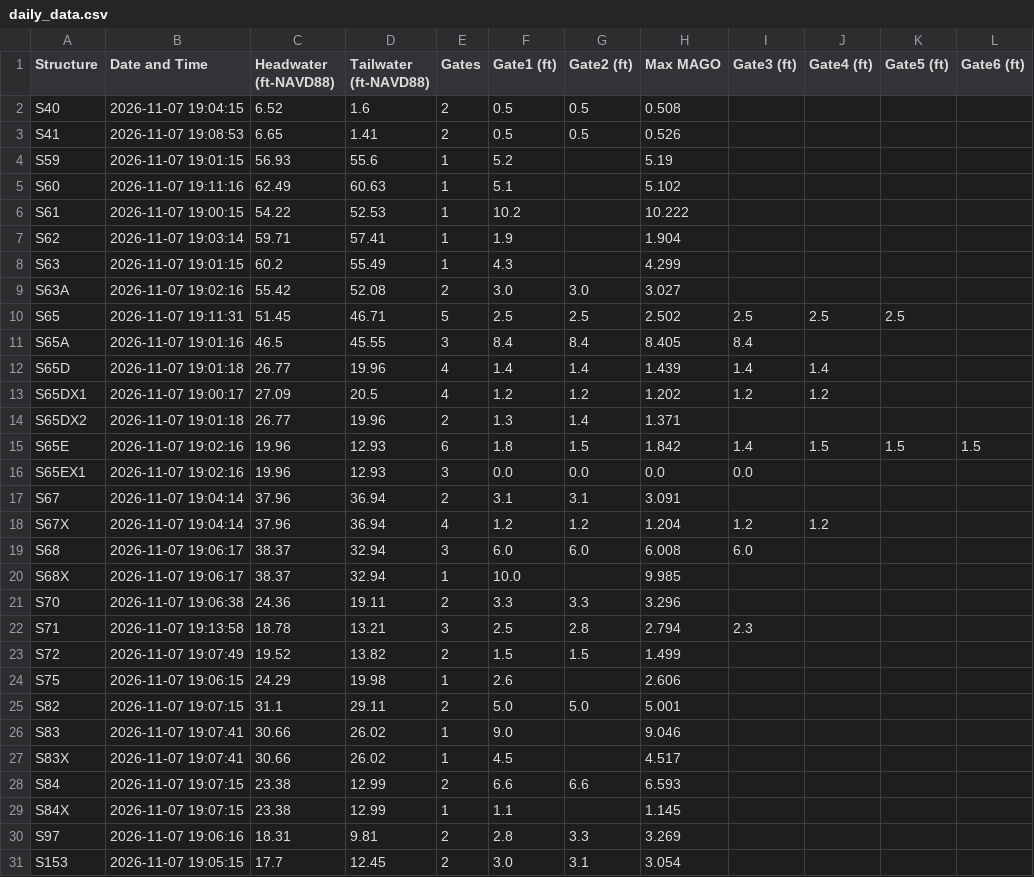
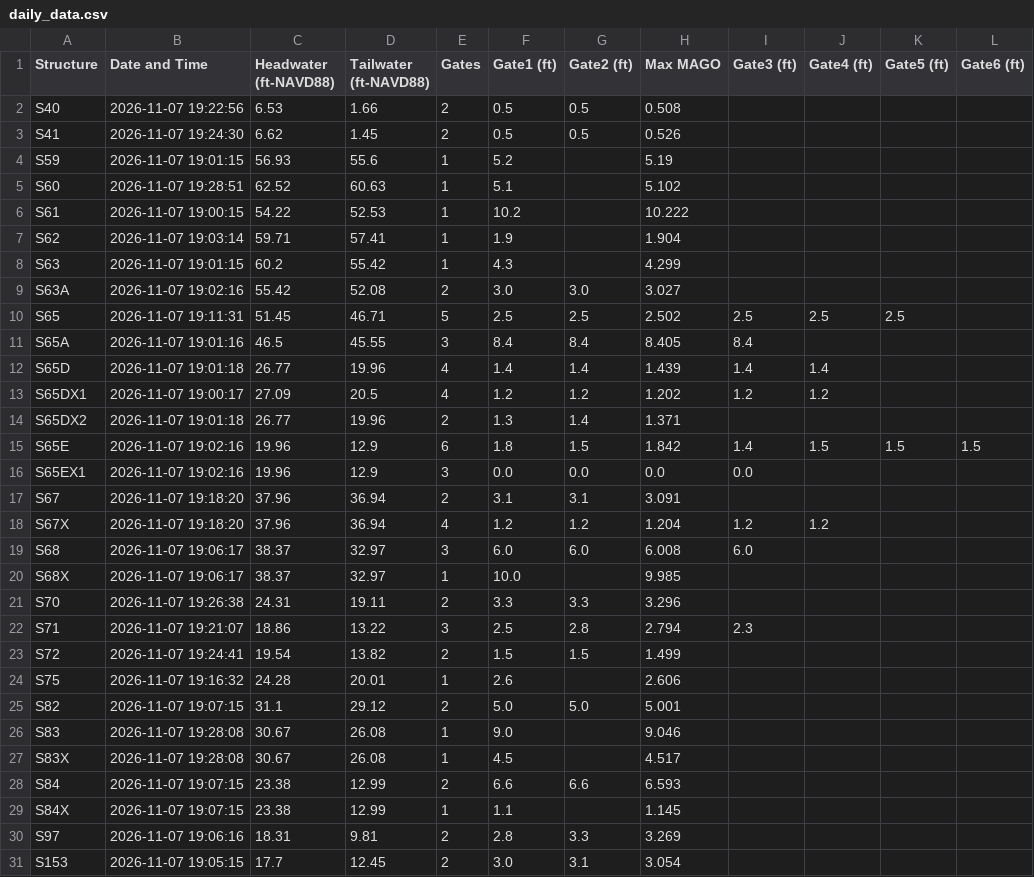
Before and after one commit to tdessalegne/Pollynomial-Fitted-MAGO-Calculator-Ver3.1, a CSV file: daily_data.csv, drawn as a sheet; only a part is shown; the diff covers the shown part only.

Commit message:
Daily update: 2026-11-07

```diff
--- a/daily_data.csv
+++ b/daily_data.csv
@@ -1,9 +1,9 @@
 Structure,Date and Time,Headwater (ft-NAVD88),Tailwater (ft-NAVD88),Gates,Gate1 (ft),Gate2 (ft),Max MAGO,Gate3 (ft),Gate4 (ft),Gate5 (ft),Gate6 (ft)
-S40,2026-11-07 19:04:15,6.52,1.6,2,0.5,0.5,0.508,,,,
-S41,2026-11-07 19:08:53,6.65,1.41,2,0.5,0.5,0.526,,,,
+S40,2026-11-07 19:22:56,6.53,1.66,2,0.5,0.5,0.508,,,,
+S41,2026-11-07 19:24:30,6.62,1.45,2,0.5,0.5,0.526,,,,
 S59,2026-11-07 19:01:15,56.93,55.6,1,5.2,,5.19,,,,
-S60,2026-11-07 19:11:16,62.49,60.63,1,5.1,,5.102,,,,
+S60,2026-11-07 19:28:51,62.52,60.63,1,5.1,,5.102,,,,
 S61,2026-11-07 19:00:15,54.22,52.53,1,10.2,,10.222,,,,
 S62,2026-11-07 19:03:14,59.71,57.41,1,1.9,,1.904,,,,
-S63,2026-11-07 19:01:15,60.2,55.49,1,4.3,,4.299,,,,
+S63,2026-11-07 19:01:15,60.2,55.42,1,4.3,,4.299,,,,
 S63A,2026-11-07 19:02:16,55.42,52.08,2,3.0,3.0,3.027,,,,
@@ -14,15 +14,15 @@ S65DX1,2026-11-07 19:00:17,27.09,20.5,4,1.2,1.2,1.202,1.2,1.2,,
 S65DX2,2026-11-07 19:01:18,26.77,19.96,2,1.3,1.4,1.371,,,,
-S65E,2026-11-07 19:02:16,19.96,12.93,6,1.8,1.5,1.842,1.4,1.5,1.5,1.5
-S65EX1,2026-11-07 19:02:16,19.96,12.93,3,0.0,0.0,0.0,0.0,,,
-S67,2026-11-07 19:04:14,37.96,36.94,2,3.1,3.1,3.091,,,,
-S67X,2026-11-07 19:04:14,37.96,36.94,4,1.2,1.2,1.204,1.2,1.2,,
-S68,2026-11-07 19:06:17,38.37,32.94,3,6.0,6.0,6.008,6.0,,,
-S68X,2026-11-07 19:06:17,38.37,32.94,1,10.0,,9.985,,,,
-S70,2026-11-07 19:06:38,24.36,19.11,2,3.3,3.3,3.296,,,,
-S71,2026-11-07 19:13:58,18.78,13.21,3,2.5,2.8,2.794,2.3,,,
-S72,2026-11-07 19:07:49,19.52,13.82,2,1.5,1.5,1.499,,,,
-S75,2026-11-07 19:06:15,24.29,19.98,1,2.6,,2.606,,,,
-S82,2026-11-07 19:07:15,31.1,29.11,2,5.0,5.0,5.001,,,,
-S83,2026-11-07 19:07:41,30.66,26.02,1,9.0,,9.046,,,,
-S83X,2026-11-07 19:07:41,30.66,26.02,1,4.5,,4.517,,,,
+S65E,2026-11-07 19:02:16,19.96,12.9,6,1.8,1.5,1.842,1.4,1.5,1.5,1.5
+S65EX1,2026-11-07 19:02:16,19.96,12.9,3,0.0,0.0,0.0,0.0,,,
+S67,2026-11-07 19:18:20,37.96,36.94,2,3.1,3.1,3.091,,,,
+S67X,2026-11-07 19:18:20,37.96,36.94,4,1.2,1.2,1.204,1.2,1.2,,
+S68,2026-11-07 19:06:17,38.37,32.97,3,6.0,6.0,6.008,6.0,,,
+S68X,2026-11-07 19:06:17,38.37,32.97,1,10.0,,9.985,,,,
+S70,2026-11-07 19:26:38,24.31,19.11,2,3.3,3.3,3.296,,,,
+S71,2026-11-07 19:21:07,18.86,13.22,3,2.5,2.8,2.794,2.3,,,
+S72,2026-11-07 19:24:41,19.54,13.82,2,1.5,1.5,1.499,,,,
+S75,2026-11-07 19:16:32,24.28,20.01,1,2.6,,2.606,,,,
+S82,2026-11-07 19:07:15,31.1,29.12,2,5.0,5.0,5.001,,,,
+S83,2026-11-07 19:28:08,30.67,26.08,1,9.0,,9.046,,,,
+S83X,2026-11-07 19:28:08,30.67,26.08,1,4.5,,4.517,,,,
 S84,2026-11-07 19:07:15,23.38,12.99,2,6.6,6.6,6.593,,,,
```
Also changed, not shown: 8 edited cells elsewhere in this file.
